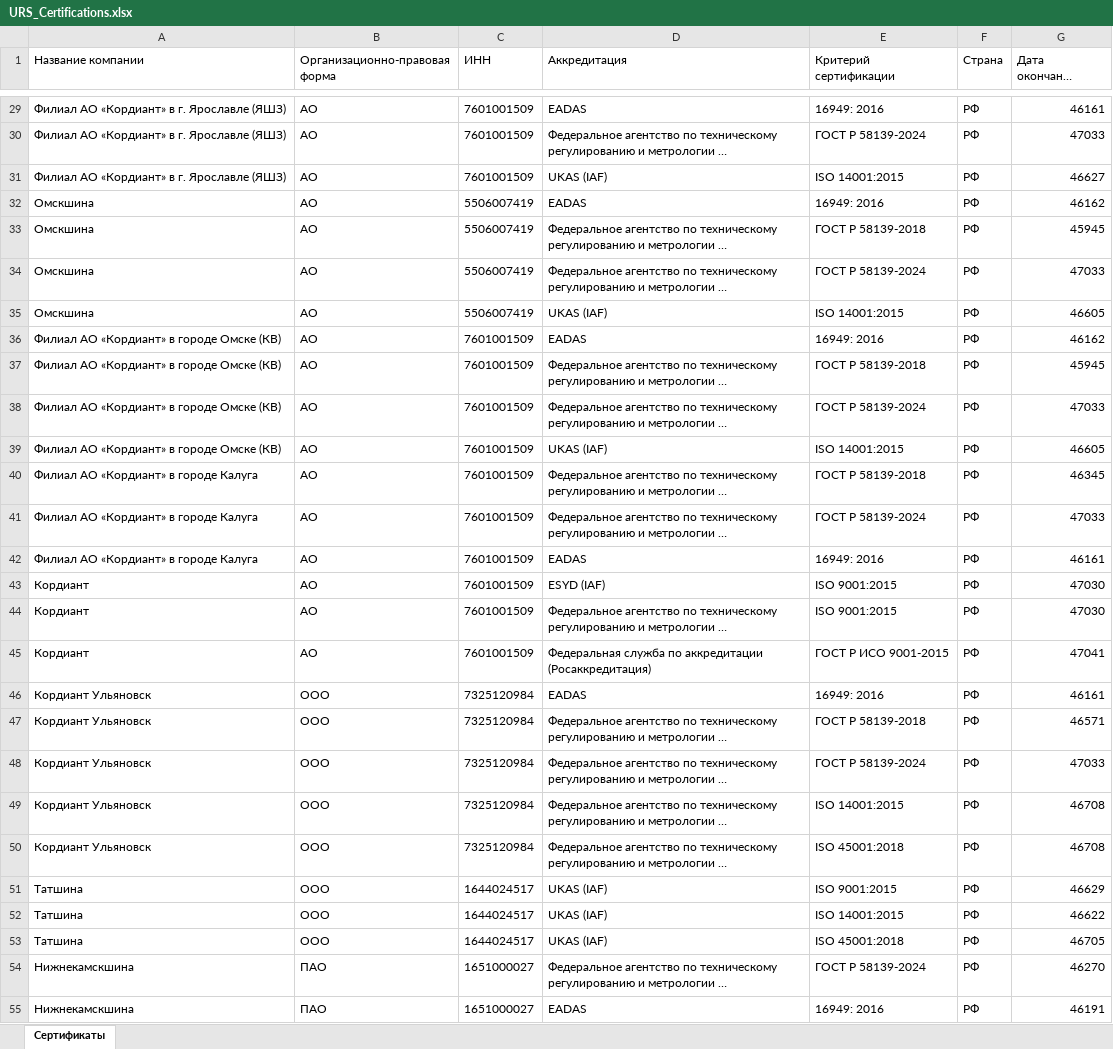
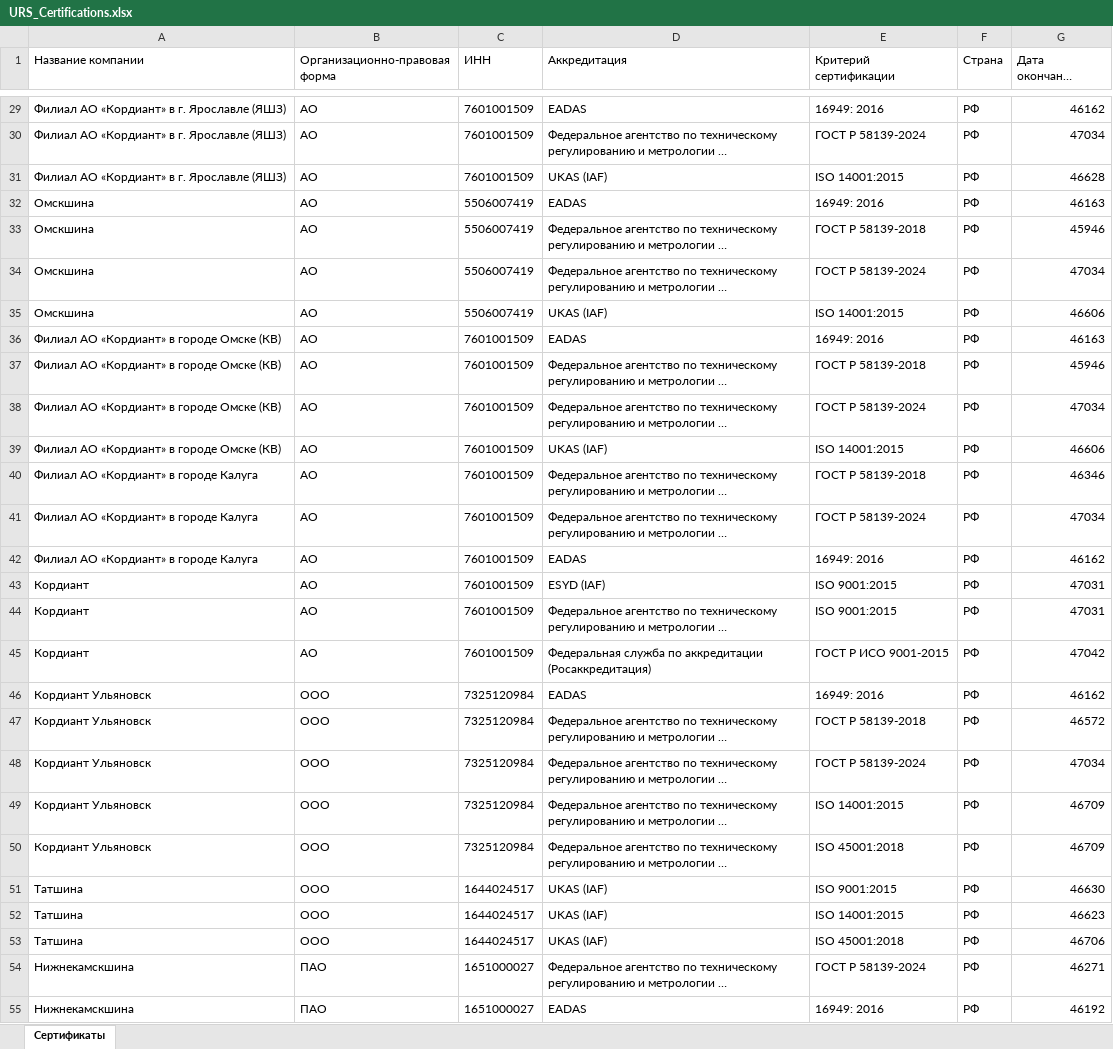
Before and after one commit to LegendaCR/Legendacompany, an Excel workbook: sites/URS/URS_Certifications/URS_Certifications.xlsx, sheet Сертификаты, drawn as a sheet; only a part is shown, gaps mark what is left out; long unchanged cells end in …; values as stored, in another font and other column widths than the file's, no borders; the diff covers the shown part only; the diff names each change by its address in the sheet, - before the commit and + after, or states it on an @@ line.

```diff
--- a/sites/URS/URS_Certifications/URS_Certifications.xlsx (sheet Сертификаты)
+++ b/sites/URS/URS_Certifications/URS_Certifications.xlsx (sheet Сертификаты)
-G29 (Дата окончания сертификата): 46161
+G29 (Дата окончания сертификата): 46162
-G30 (Дата окончания сертификата): 47033
+G30 (Дата окончания сертификата): 47034
-G31 (Дата окончания сертификата): 46627
+G31 (Дата окончания сертификата): 46628
-G32 (Дата окончания сертификата): 46162
+G32 (Дата окончания сертификата): 46163
-G33 (Дата окончания сертификата): 45945
+G33 (Дата окончания сертификата): 45946
-G34 (Дата окончания сертификата): 47033
+G34 (Дата окончания сертификата): 47034
-G35 (Дата окончания сертификата): 46605
+G35 (Дата окончания сертификата): 46606
-G36 (Дата окончания сертификата): 46162
+G36 (Дата окончания сертификата): 46163
-G37 (Дата окончания сертификата): 45945
+G37 (Дата окончания сертификата): 45946
-G38 (Дата окончания сертификата): 47033
+G38 (Дата окончания сертификата): 47034
-G39 (Дата окончания сертификата): 46605
+G39 (Дата окончания сертификата): 46606
-G40 (Дата окончания сертификата): 46345
+G40 (Дата окончания сертификата): 46346
-G41 (Дата окончания сертификата): 47033
+G41 (Дата окончания сертификата): 47034
-G42 (Дата окончания сертификата): 46161
+G42 (Дата окончания сертификата): 46162
-G43:G44 (Дата окончания сертификата): 47030
+G43:G44 (Дата окончания сертификата): 47031
-G45 (Дата окончания сертификата): 47041
+G45 (Дата окончания сертификата): 47042
-G46 (Дата окончания сертификата): 46161
+G46 (Дата окончания сертификата): 46162
-G47 (Дата окончания сертификата): 46571
+G47 (Дата окончания сертификата): 46572
-G48 (Дата окончания сертификата): 47033
+G48 (Дата окончания сертификата): 47034
-G49:G50 (Дата окончания сертификата): 46708
+G49:G50 (Дата окончания сертификата): 46709
-G51 (Дата окончания сертификата): 46629
+G51 (Дата окончания сертификата): 46630
-G52 (Дата окончания сертификата): 46622
+G52 (Дата окончания сертификата): 46623
-G53 (Дата окончания сертификата): 46705
+G53 (Дата окончания сертификата): 46706
-G54 (Дата окончания сертификата): 46270
+G54 (Дата окончания сертификата): 46271
-G55 (Дата окончания сертификата): 46191
+G55 (Дата окончания сертификата): 46192
```
Also changed, not shown: 1325 edited cells elsewhere in this sheet.
